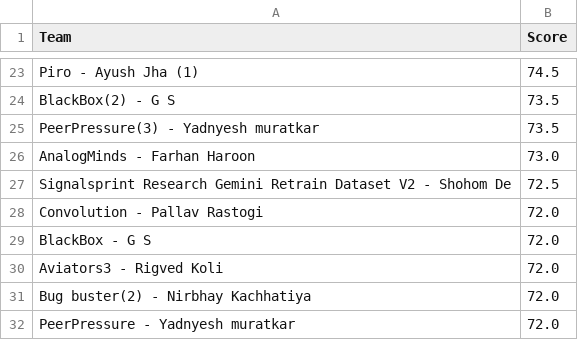
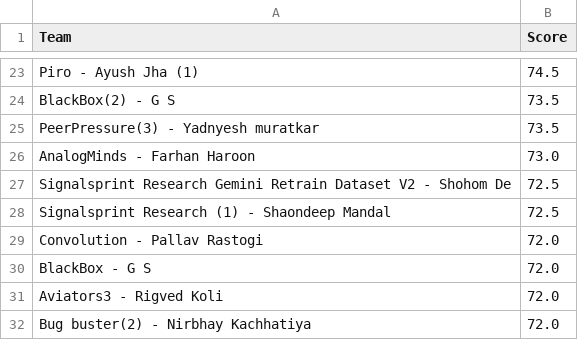
Before and after one commit to Akshat221005/dmc-leaderboard, a CSV file: leaderboard.csv, drawn as a sheet; only a part is shown, gaps mark what is left out; the shorter side is filled out with more unchanged rows; the diff names each change by its address in the sheet, - before the commit and + after, or states it on an @@ line.

Commit message:
auto update leaderboard

```diff
--- a/leaderboard.csv
+++ b/leaderboard.csv
+row 28: Signalsprint Research (1) - Shaondeep Mandal | 72.5
```
Also changed, not shown: 1 other file.
